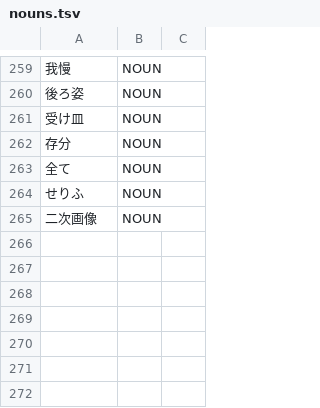
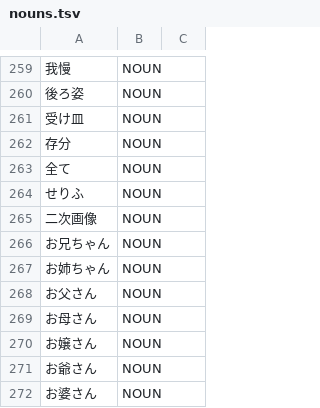
Before and after one commit to libraz/suzume, a TSV file: data/core/nouns.tsv, drawn as a sheet; only a part is shown, gaps mark what is left out; the diff names each change by its address in the sheet, - before the commit and + after, or states it on an @@ line.

```diff
--- a/data/core/nouns.tsv
+++ b/data/core/nouns.tsv
+row 266: お兄ちゃん | NOUN
+row 267: お姉ちゃん | NOUN
+row 268: お父さん | NOUN
+row 269: お母さん | NOUN
+row 270: お嬢さん | NOUN
+row 271: お爺さん | NOUN
+row 272: お婆さん | NOUN
```
Also changed, not shown: data/core/adverbs.tsv, data/user/entertainment.tsv, 10 other files.
